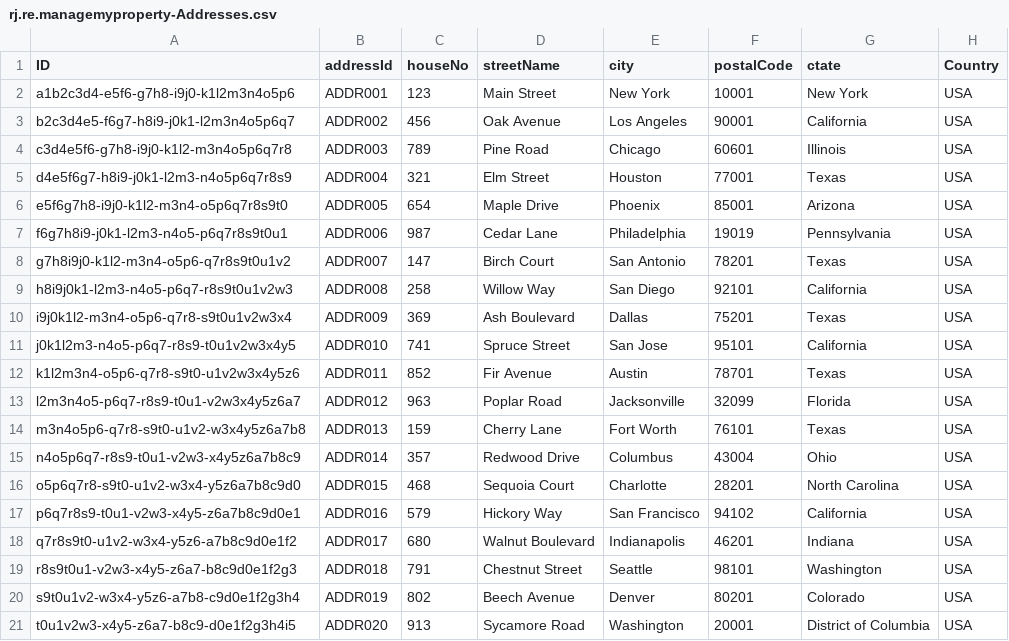
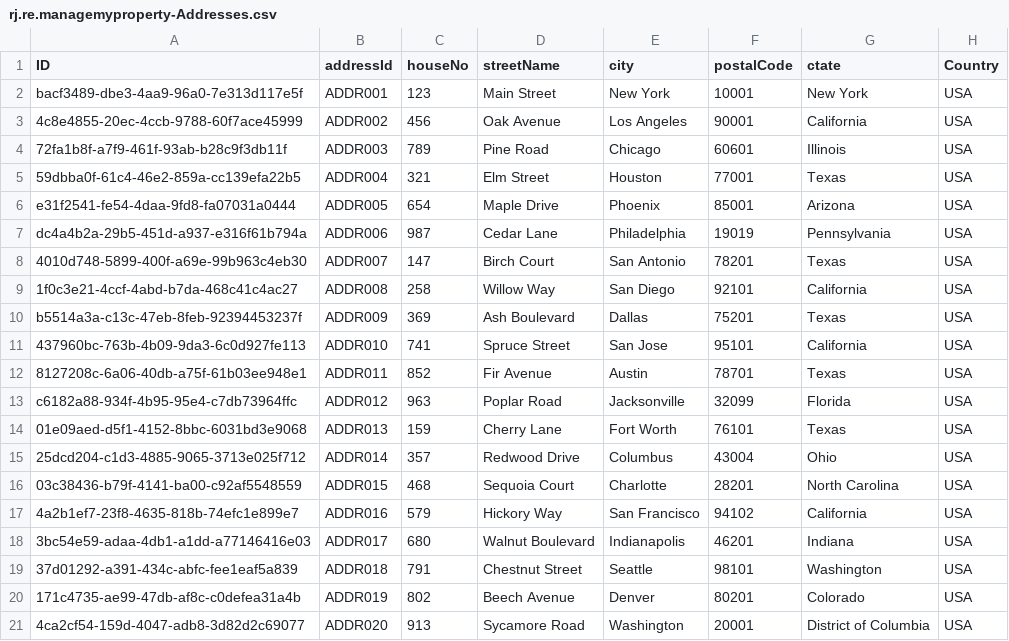
Before and after one commit to RJTechRamjee/managemyproperty, a CSV file: db/data/rj.re.managemyproperty-Addresses.csv, drawn as a sheet.

```diff
--- a/db/data/rj.re.managemyproperty-Addresses.csv
+++ b/db/data/rj.re.managemyproperty-Addresses.csv
@@ -1,21 +1,21 @@
 ID,addressId,houseNo,streetName,city,postalCode,ctate,Country
-a1b2c3d4-e5f6-g7h8-i9j0-k1l2m3n4o5p6,ADDR001,123,Main Street,New York,10001,New York,USA
-b2c3d4e5-f6g7-h8i9-j0k1-l2m3n4o5p6q7,ADDR002,456,Oak Avenue,Los Angeles,90001,California,USA
-c3d4e5f6-g7h8-i9j0-k1l2-m3n4o5p6q7r8,ADDR003,789,Pine Road,Chicago,60601,Illinois,USA
-d4e5f6g7-h8i9-j0k1-l2m3-n4o5p6q7r8s9,ADDR004,321,Elm Street,Houston,77001,Texas,USA
-e5f6g7h8-i9j0-k1l2-m3n4-o5p6q7r8s9t0,ADDR005,654,Maple Drive,Phoenix,85001,Arizona,USA
-f6g7h8i9-j0k1-l2m3-n4o5-p6q7r8s9t0u1,ADDR006,987,Cedar Lane,Philadelphia,19019,Pennsylvania,USA
-g7h8i9j0-k1l2-m3n4-o5p6-q7r8s9t0u1v2,ADDR007,147,Birch Court,San Antonio,78201,Texas,USA
-h8i9j0k1-l2m3-n4o5-p6q7-r8s9t0u1v2w3,ADDR008,258,Willow Way,San Diego,92101,California,USA
-i9j0k1l2-m3n4-o5p6-q7r8-s9t0u1v2w3x4,ADDR009,369,Ash Boulevard,Dallas,75201,Texas,USA
-j0k1l2m3-n4o5-p6q7-r8s9-t0u1v2w3x4y5,ADDR010,741,Spruce Street,San Jose,95101,California,USA
-k1l2m3n4-o5p6-q7r8-s9t0-u1v2w3x4y5z6,ADDR011,852,Fir Avenue,Austin,78701,Texas,USA
-l2m3n4o5-p6q7-r8s9-t0u1-v2w3x4y5z6a7,ADDR012,963,Poplar Road,Jacksonville,32099,Florida,USA
-m3n4o5p6-q7r8-s9t0-u1v2-w3x4y5z6a7b8,ADDR013,159,Cherry Lane,Fort Worth,76101,Texas,USA
-n4o5p6q7-r8s9-t0u1-v2w3-x4y5z6a7b8c9,ADDR014,357,Redwood Drive,Columbus,43004,Ohio,USA
-o5p6q7r8-s9t0-u1v2-w3x4-y5z6a7b8c9d0,ADDR015,468,Sequoia Court,Charlotte,28201,North Carolina,USA
-p6q7r8s9-t0u1-v2w3-x4y5-z6a7b8c9d0e1,ADDR016,579,Hickory Way,San Francisco,94102,California,USA
-q7r8s9t0-u1v2-w3x4-y5z6-a7b8c9d0e1f2,ADDR017,680,Walnut Boulevard,Indianapolis,46201,Indiana,USA
-r8s9t0u1-v2w3-x4y5-z6a7-b8c9d0e1f2g3,ADDR018,791,Chestnut Street,Seattle,98101,Washington,USA
-s9t0u1v2-w3x4-y5z6-a7b8-c9d0e1f2g3h4,ADDR019,802,Beech Avenue,Denver,80201,Colorado,USA
-t0u1v2w3-x4y5-z6a7-b8c9-d0e1f2g3h4i5,ADDR020,913,Sycamore Road,Washington,20001,District of Columbia,USA
+bacf3489-dbe3-4aa9-96a0-7e313d117e5f,ADDR001,123,Main Street,New York,10001,New York,USA
+4c8e4855-20ec-4ccb-9788-60f7ace45999,ADDR002,456,Oak Avenue,Los Angeles,90001,California,USA
+72fa1b8f-a7f9-461f-93ab-b28c9f3db11f,ADDR003,789,Pine Road,Chicago,60601,Illinois,USA
+59dbba0f-61c4-46e2-859a-cc139efa22b5,ADDR004,321,Elm Street,Houston,77001,Texas,USA
+e31f2541-fe54-4daa-9fd8-fa07031a0444,ADDR005,654,Maple Drive,Phoenix,85001,Arizona,USA
+dc4a4b2a-29b5-451d-a937-e316f61b794a,ADDR006,987,Cedar Lane,Philadelphia,19019,Pennsylvania,USA
+4010d748-5899-400f-a69e-99b963c4eb30,ADDR007,147,Birch Court,San Antonio,78201,Texas,USA
+1f0c3e21-4ccf-4abd-b7da-468c41c4ac27,ADDR008,258,Willow Way,San Diego,92101,California,USA
+b5514a3a-c13c-47eb-8feb-92394453237f,ADDR009,369,Ash Boulevard,Dallas,75201,Texas,USA
+437960bc-763b-4b09-9da3-6c0d927fe113,ADDR010,741,Spruce Street,San Jose,95101,California,USA
+8127208c-6a06-40db-a75f-61b03ee948e1,ADDR011,852,Fir Avenue,Austin,78701,Texas,USA
+c6182a88-934f-4b95-95e4-c7db73964ffc,ADDR012,963,Poplar Road,Jacksonville,32099,Florida,USA
+01e09aed-d5f1-4152-8bbc-6031bd3e9068,ADDR013,159,Cherry Lane,Fort Worth,76101,Texas,USA
+25dcd204-c1d3-4885-9065-3713e025f712,ADDR014,357,Redwood Drive,Columbus,43004,Ohio,USA
+03c38436-b79f-4141-ba00-c92af5548559,ADDR015,468,Sequoia Court,Charlotte,28201,North Carolina,USA
+4a2b1ef7-23f8-4635-818b-74efc1e899e7,ADDR016,579,Hickory Way,San Francisco,94102,California,USA
+3bc54e59-adaa-4db1-a1dd-a77146416e03,ADDR017,680,Walnut Boulevard,Indianapolis,46201,Indiana,USA
+37d01292-a391-434c-abfc-fee1eaf5a839,ADDR018,791,Chestnut Street,Seattle,98101,Washington,USA
+171c4735-ae99-47db-af8c-c0defea31a4b,ADDR019,802,Beech Avenue,Denver,80201,Colorado,USA
+4ca2cf54-159d-4047-adb8-3d82d2c69077,ADDR020,913,Sycamore Road,Washington,20001,District of Columbia,USA
```
Also changed, not shown: db/data/rj.re.managemyproperty-ContactRequests.csv, db/data/rj.re.managemyproperty-EmailLogs.csv, 4 other files.
